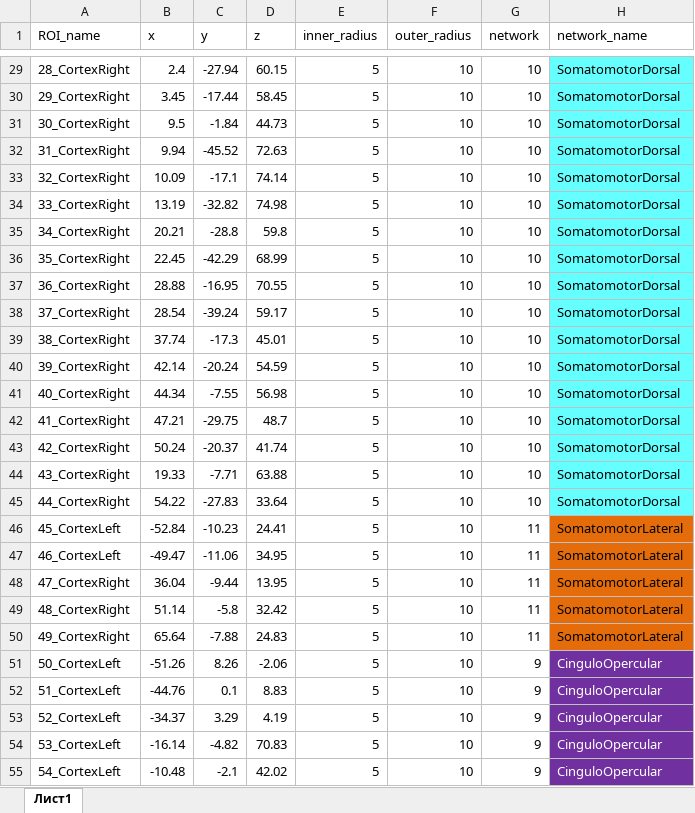
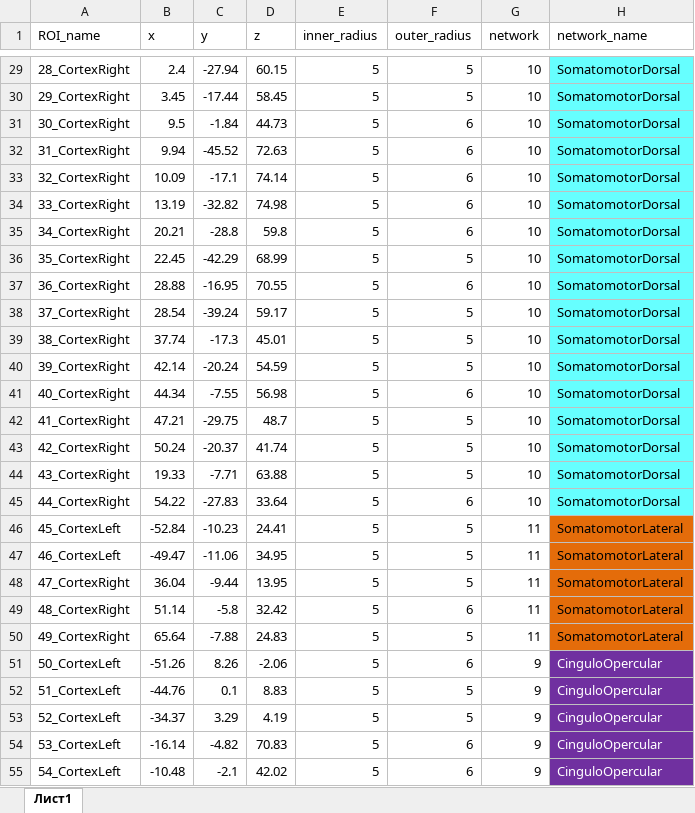
Before and after one commit to IHB-IBR-department/TMFC_toolbox, an Excel workbook: atlases/01_Seitzman 300_ROIs/Seitzman_300ROIs.xlsx, sheet Лист1, drawn as a sheet; only a part is shown, gaps mark what is left out; values as stored, in another font and other column widths than the file's, no borders; the diff covers the shown part only; the diff names each change by its address in the sheet, - before the commit and + after, or states it on an @@ line.

Commit message:
Updated Seitzman 300 ROIs
Updated outer sphere radius for Seitzman 300 ROIs

```diff
--- a/atlases/01_Seitzman 300_ROIs/Seitzman_300ROIs.xlsx (sheet Лист1)
+++ b/atlases/01_Seitzman 300_ROIs/Seitzman_300ROIs.xlsx (sheet Лист1)
-F29:F30 (outer_radius): 10
+F29:F30 (outer_radius): 5
-F31:F35 (outer_radius): 10
+F31:F35 (outer_radius): 6
-F36 (outer_radius): 10
+F36 (outer_radius): 5
-F37 (outer_radius): 10
+F37 (outer_radius): 6
-F38:F40 (outer_radius): 10
+F38:F40 (outer_radius): 5
-F41 (outer_radius): 10
+F41 (outer_radius): 6
-F42:F44 (outer_radius): 10
+F42:F44 (outer_radius): 5
-F45 (outer_radius): 10
+F45 (outer_radius): 6
-F46:F48 (outer_radius): 10
+F46:F48 (outer_radius): 5
-F49 (outer_radius): 10
+F49 (outer_radius): 6
-F50 (outer_radius): 10
+F50 (outer_radius): 5
-F51 (outer_radius): 10
+F51 (outer_radius): 6
-F52:F53 (outer_radius): 10
+F52:F53 (outer_radius): 5
-F54:F55 (outer_radius): 10
+F54:F55 (outer_radius): 6
```
Also changed, not shown: 273 edited cells elsewhere in this sheet, 5 other files.
